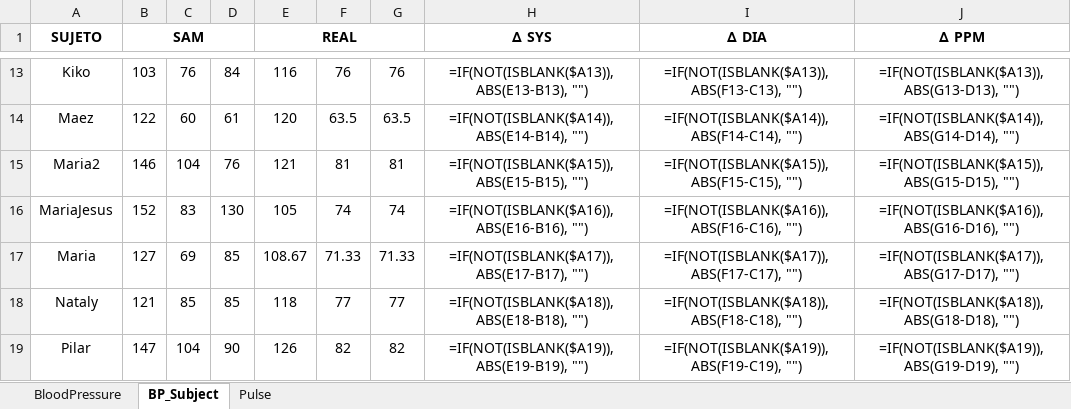
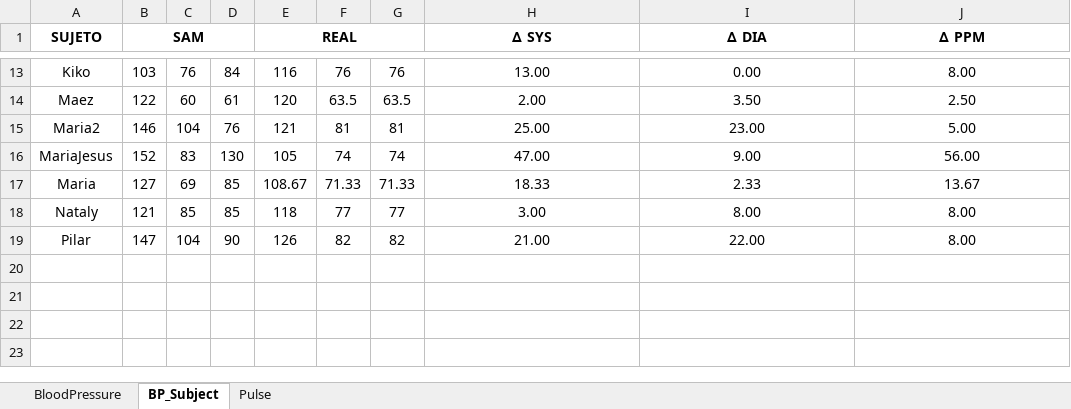
Before and after one commit to Robcib-GIT/Soft-Actuator-Measurement, an Excel workbook: Otros/Pruebas/Python/Finales/data/RESULTADOS.xlsx, sheet BP_Subject, drawn as a sheet; only a part is shown, gaps mark what is left out; values as stored, in another font and other column widths than the file's, no borders; formulas without a stored value are shown as written; conditional formats not drawn; the diff covers the shown part only; the diff names each change by its address in the sheet, - before the commit and + after, or states it on an @@ line.

```diff
--- a/Otros/Pruebas/Python/Finales/data/RESULTADOS.xlsx (sheet BP_Subject)
+++ b/Otros/Pruebas/Python/Finales/data/RESULTADOS.xlsx (sheet BP_Subject)
-H13 (∆ SYS): =IF(NOT(ISBLANK($A13)), ABS(E13-B13), "")
+H13 (∆ SYS): 13.00
-I13 (∆ DIA): =IF(NOT(ISBLANK($A13)), ABS(F13-C13), "")
+I13 (∆ DIA): 0.00
-J13 (∆ PPM): =IF(NOT(ISBLANK($A13)), ABS(G13-D13), "")
+J13 (∆ PPM): 8.00
-H14 (∆ SYS): =IF(NOT(ISBLANK($A14)), ABS(E14-B14), "")
+H14 (∆ SYS): 2.00
-I14 (∆ DIA): =IF(NOT(ISBLANK($A14)), ABS(F14-C14), "")
+I14 (∆ DIA): 3.50
-J14 (∆ PPM): =IF(NOT(ISBLANK($A14)), ABS(G14-D14), "")
+J14 (∆ PPM): 2.50
-H15 (∆ SYS): =IF(NOT(ISBLANK($A15)), ABS(E15-B15), "")
+H15 (∆ SYS): 25.00
-I15 (∆ DIA): =IF(NOT(ISBLANK($A15)), ABS(F15-C15), "")
+I15 (∆ DIA): 23.00
-J15 (∆ PPM): =IF(NOT(ISBLANK($A15)), ABS(G15-D15), "")
+J15 (∆ PPM): 5.00
-H16 (∆ SYS): =IF(NOT(ISBLANK($A16)), ABS(E16-B16), "")
+H16 (∆ SYS): 47.00
-I16 (∆ DIA): =IF(NOT(ISBLANK($A16)), ABS(F16-C16), "")
+I16 (∆ DIA): 9.00
-J16 (∆ PPM): =IF(NOT(ISBLANK($A16)), ABS(G16-D16), "")
+J16 (∆ PPM): 56.00
-H17 (∆ SYS): =IF(NOT(ISBLANK($A17)), ABS(E17-B17), "")
+H17 (∆ SYS): 18.33
-I17 (∆ DIA): =IF(NOT(ISBLANK($A17)), ABS(F17-C17), "")
+I17 (∆ DIA): 2.33
-J17 (∆ PPM): =IF(NOT(ISBLANK($A17)), ABS(G17-D17), "")
+J17 (∆ PPM): 13.67
-H18 (∆ SYS): =IF(NOT(ISBLANK($A18)), ABS(E18-B18), "")
+H18 (∆ SYS): 3.00
-I18 (∆ DIA): =IF(NOT(ISBLANK($A18)), ABS(F18-C18), "")
+I18 (∆ DIA): 8.00
-J18 (∆ PPM): =IF(NOT(ISBLANK($A18)), ABS(G18-D18), "")
+J18 (∆ PPM): 8.00
-H19 (∆ SYS): =IF(NOT(ISBLANK($A19)), ABS(E19-B19), "")
+H19 (∆ SYS): 21.00
-I19 (∆ DIA): =IF(NOT(ISBLANK($A19)), ABS(F19-C19), "")
+I19 (∆ DIA): 22.00
-J19 (∆ PPM): =IF(NOT(ISBLANK($A19)), ABS(G19-D19), "")
+J19 (∆ PPM): 8.00
```
Also changed, not shown: 30 edited cells elsewhere in this sheet, sheet BloodPressure.
